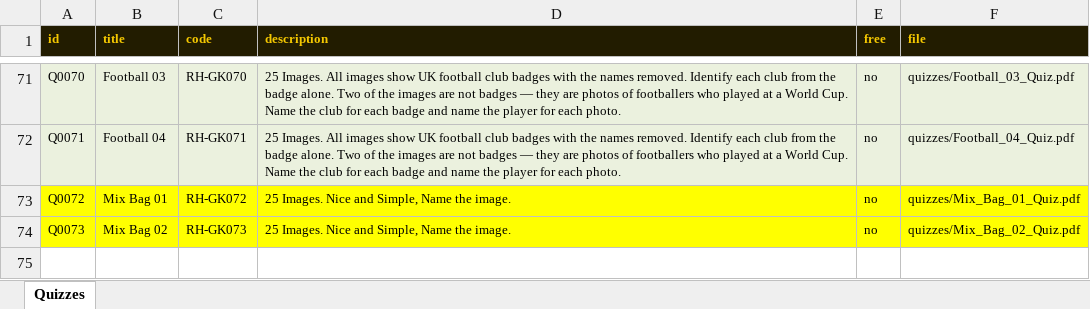
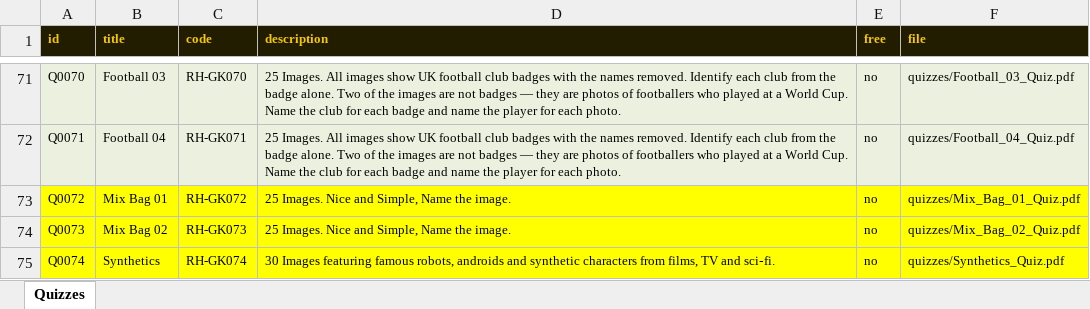
Before and after one commit to philipestevenson-RumHam/TableTops, an Excel workbook: quizzes-template.xlsx, sheet Quizzes, drawn as a sheet; only a part is shown, gaps mark what is left out; values as stored, in another font and other column widths than the file's, no borders; the diff names each change by its address in the sheet, - before the commit and + after, or states it on an @@ line.

```diff
--- a/quizzes-template.xlsx (sheet Quizzes)
+++ b/quizzes-template.xlsx (sheet Quizzes)
+row 75: Q0074 | Synthetics | RH-GK074 | 30 Images featuring famous robots, androids and synthetic characters from films, TV and sci‑fi. | no | quizzes/Synthetics_Quiz.pdf
```
Also changed, not shown: 3 other files.
